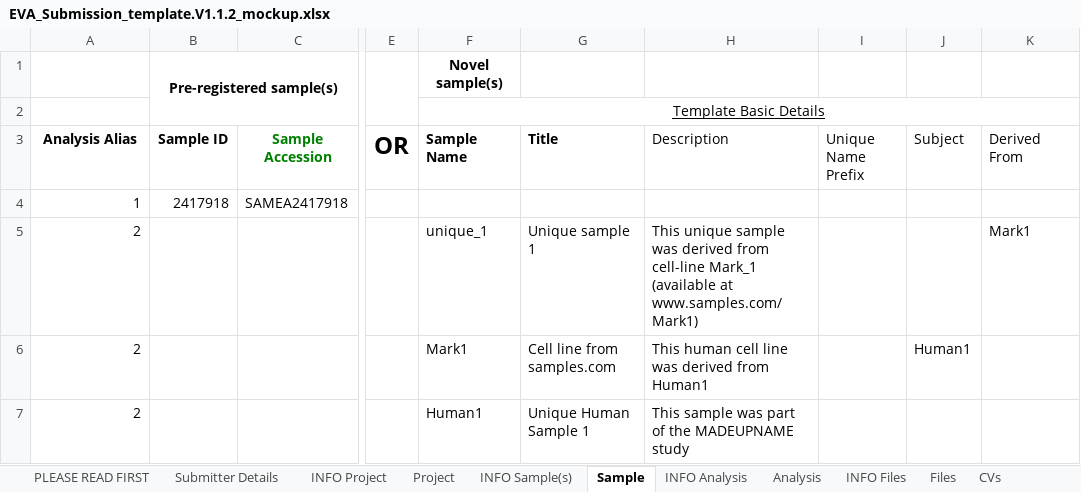
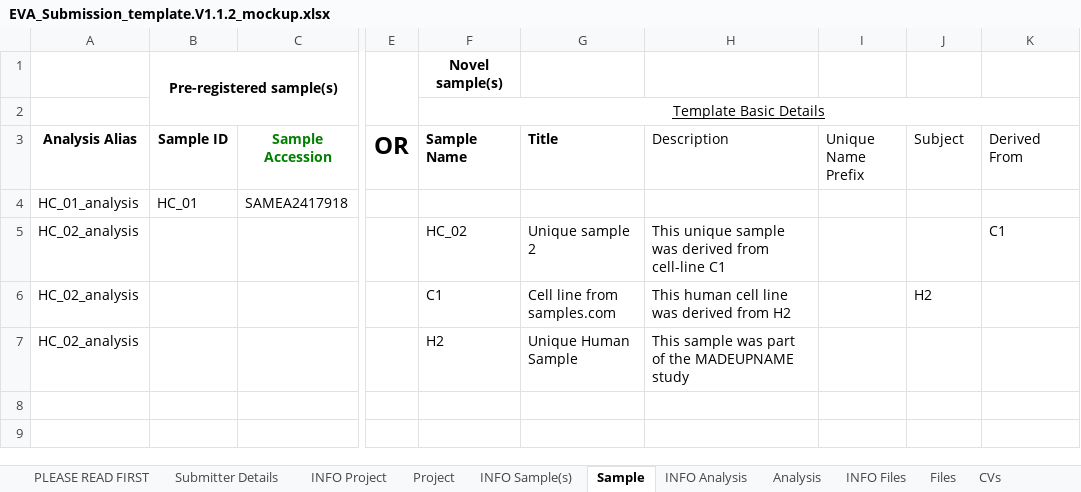
Before and after one commit to EBIvariation/eva-web, an Excel workbook: src/files/EVA_Submission_template.V1.1.2_mockup.xlsx, sheet Sample, drawn as a sheet; only a part is shown, gaps mark what is left out; values as stored, in another font and other column widths than the file's, no borders; the diff names each change by its address in the sheet, - before the commit and + after, or states it on an @@ line.

```diff
--- a/src/files/EVA_Submission_template.V1.1.2_mockup.xlsx (sheet Sample)
+++ b/src/files/EVA_Submission_template.V1.1.2_mockup.xlsx (sheet Sample)
-A4 (Analysis Alias): 1
+A4 (Analysis Alias): HC_01_analysis
-B4 (Sample ID): 2417918
+B4 (Sample ID): HC_01
-A5:A7 (Analysis Alias): 2
+A5:A7 (Analysis Alias): HC_02_analysis
-F5 (Sample Name): unique_1
+F5 (Sample Name): HC_02
-G5 (Title): Unique sample 1
+G5 (Title): Unique sample 2
-H5 (Description): …from cell-line Mark_1 (available at www.samples.com/Mark1)
+H5 (Description): …from cell-line C1
-K5 (Derived From): Mark1
+K5 (Derived From): C1
-F6 (Sample Name): Mark1
+F6 (Sample Name): C1
-H6 (Description): This human cell line was derived from Human1
+H6 (Description): This human cell line was derived from H2
-J6 (Subject): Human1
+J6 (Subject): H2
-F7 (Sample Name): Human1
+F7 (Sample Name): H2
-G7 (Title): Unique Human Sample 1
+G7 (Title): Unique Human Sample
```
Also changed, not shown: sheet Analysis, sheet Project, sheet Files, 2 other files.
